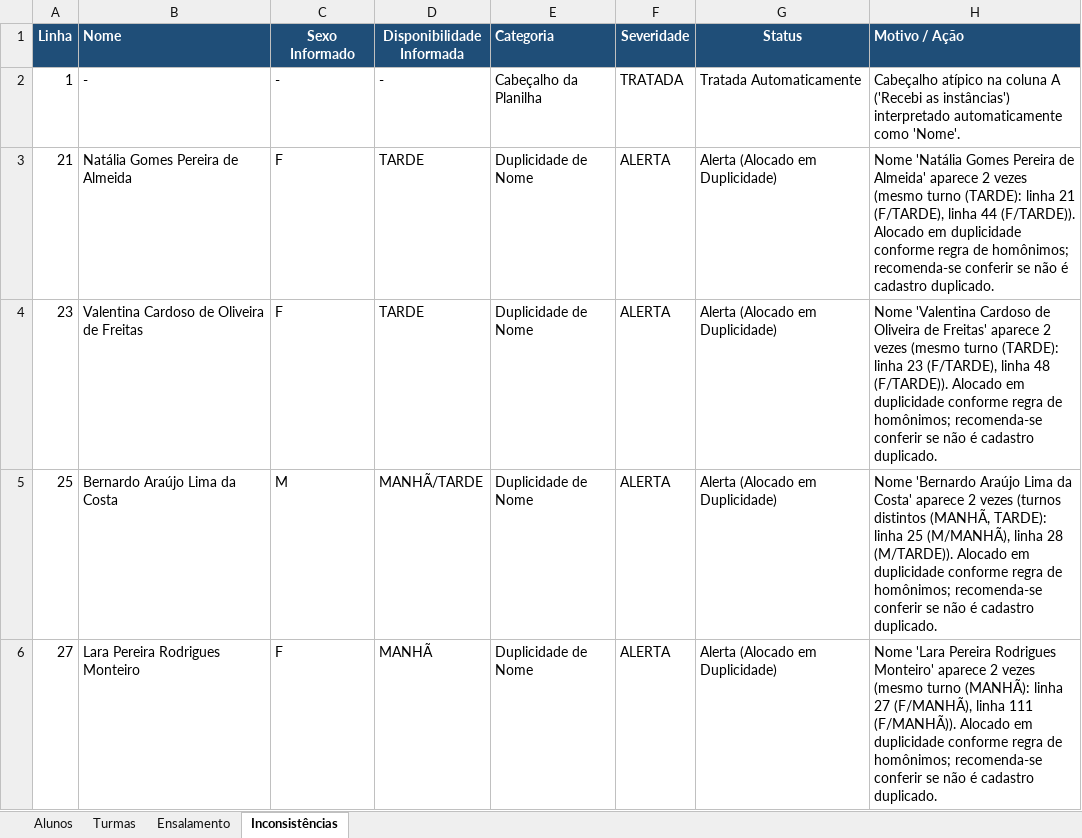
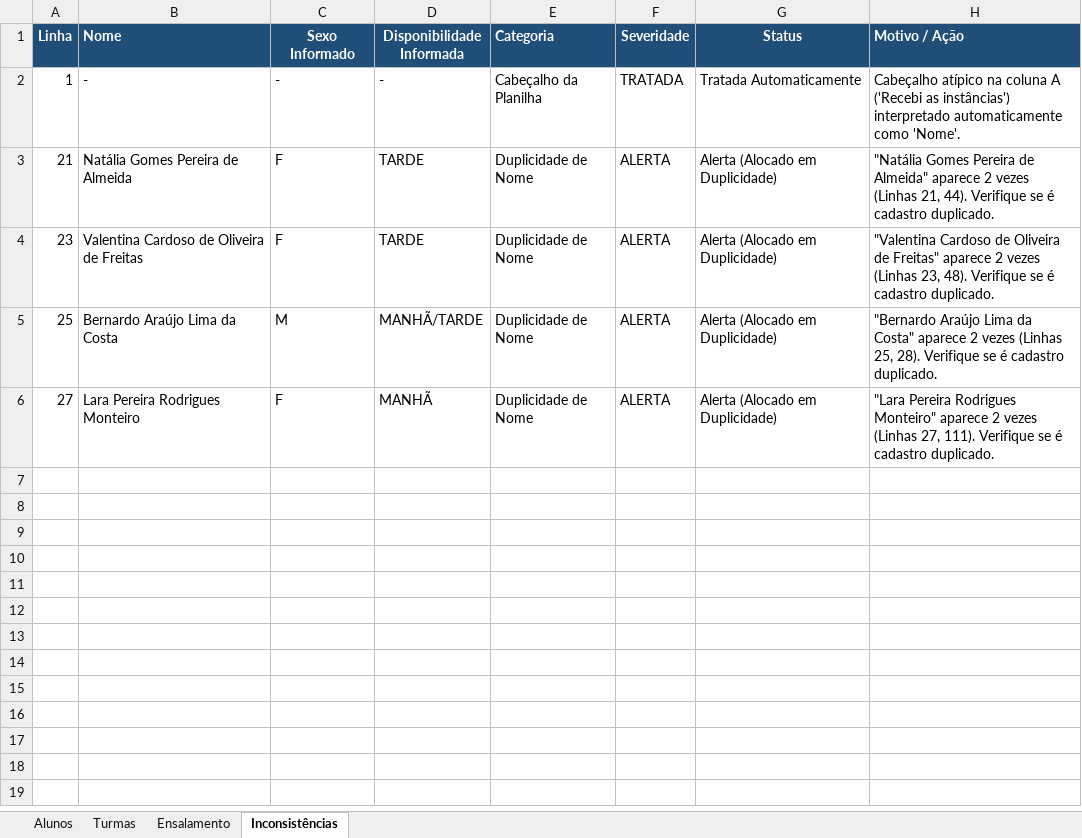
Before and after one commit to MaraoLT/desafio_unisoma_2026, an Excel workbook: instances/experiments/instancia_1.xlsx, sheet Inconsistências, drawn as a sheet; values as stored, in another font and other column widths than the file's, no borders; the diff names each change by its address in the sheet, - before the commit and + after, or states it on an @@ line.

```diff
--- a/instances/experiments/instancia_1.xlsx (sheet Inconsistências)
+++ b/instances/experiments/instancia_1.xlsx (sheet Inconsistências)
-H3 (Motivo / Ação): Nome 'Natália Gomes Pereira de Almeida' aparece 2 vezes (mesmo turno (TARDE): linha 21 (F/TARDE), linha 44 (F/TARDE)). Alocado em duplicidade conforme regra de homônimos; recomenda-se conferir se não é cadastro…
+H3 (Motivo / Ação): "Natália Gomes Pereira de Almeida" aparece 2 vezes (Linhas 21, 44). Verifique se é cadastro…
-H4 (Motivo / Ação): Nome 'Valentina Cardoso de Oliveira de Freitas' aparece 2 vezes (mesmo turno (TARDE): linha 23 (F/TARDE), linha 48 (F/TARDE)). Alocado em duplicidade conforme regra de homônimos; recomenda-se conferir se não é cadastro…
+H4 (Motivo / Ação): "Valentina Cardoso de Oliveira de Freitas" aparece 2 vezes (Linhas 23, 48). Verifique se é cadastro…
-H5 (Motivo / Ação): Nome 'Bernardo Araújo Lima da Costa' aparece 2 vezes (turnos distintos (MANHÃ, TARDE): linha 25 (M/MANHÃ), linha 28 (M/TARDE)). Alocado em duplicidade conforme regra de homônimos; recomenda-se conferir se não é cadastro…
+H5 (Motivo / Ação): "Bernardo Araújo Lima da Costa" aparece 2 vezes (Linhas 25, 28). Verifique se é cadastro…
-H6 (Motivo / Ação): Nome 'Lara Pereira Rodrigues Monteiro' aparece 2 vezes (mesmo turno (MANHÃ): linha 27 (F/MANHÃ), linha 111 (F/MANHÃ)). Alocado em duplicidade conforme regra de homônimos; recomenda-se conferir se não é cadastro…
+H6 (Motivo / Ação): "Lara Pereira Rodrigues Monteiro" aparece 2 vezes (Linhas 27, 111). Verifique se é cadastro…
```
Also changed, not shown: 34 other files.
